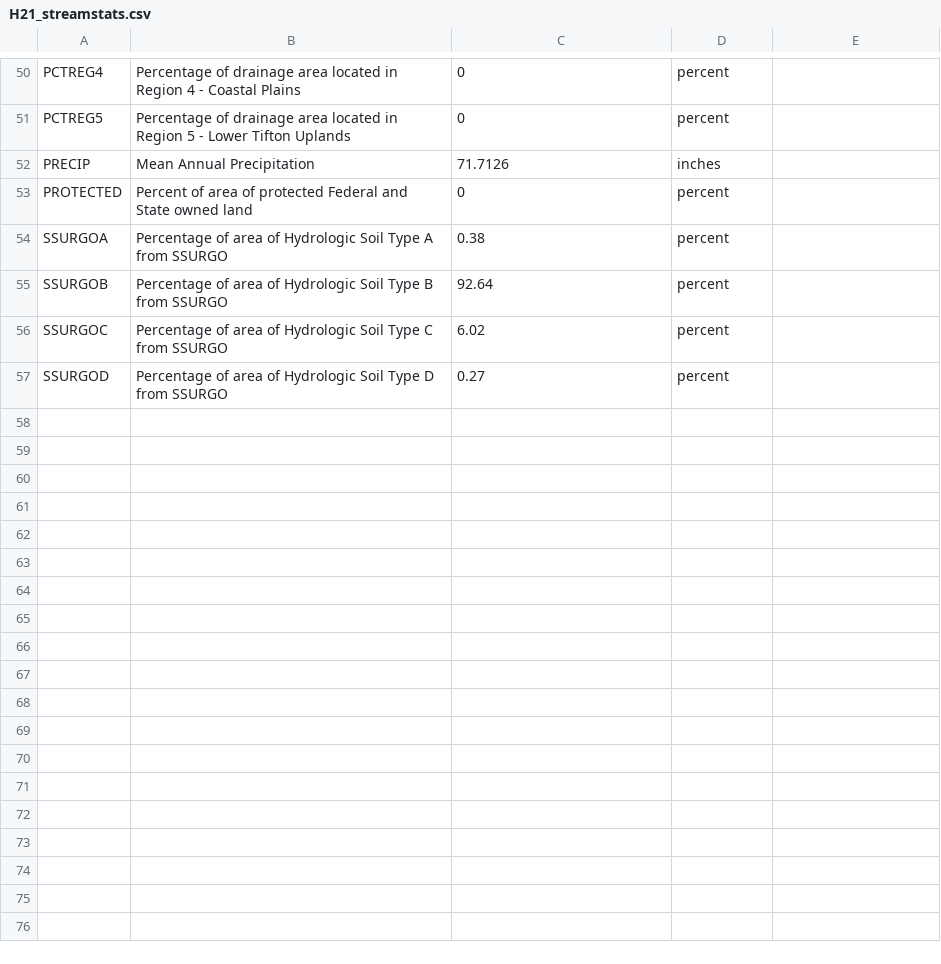
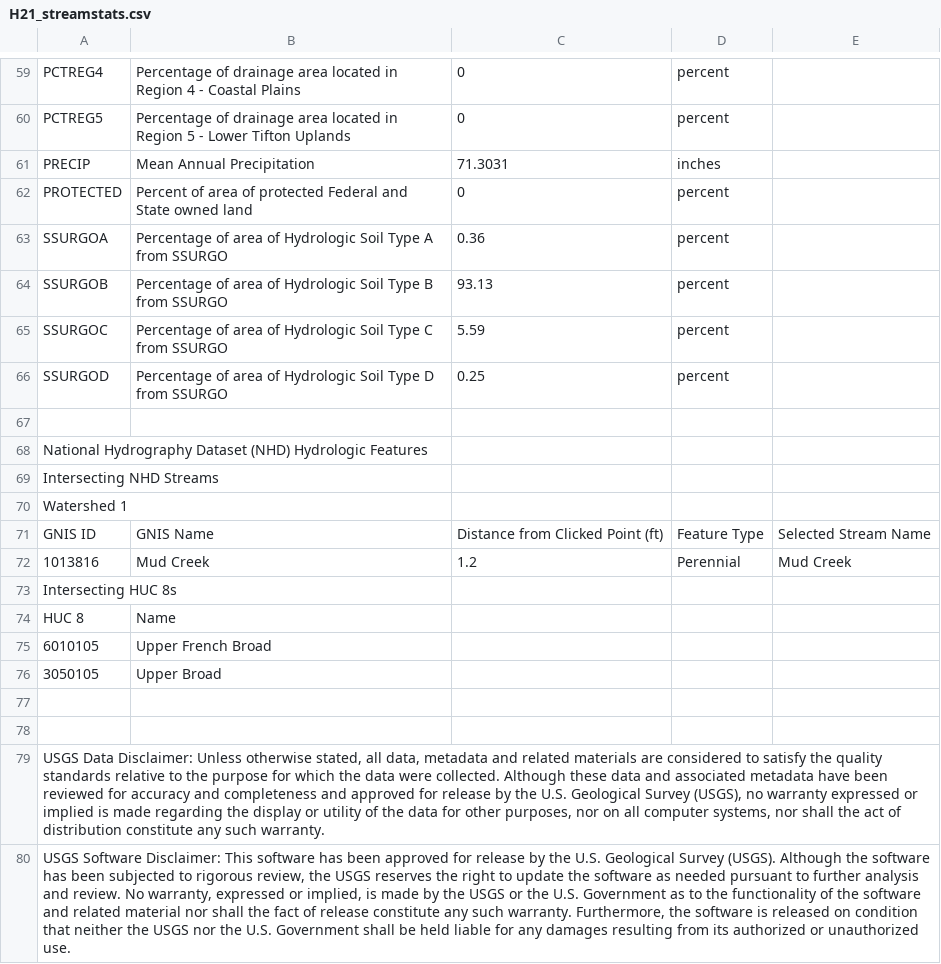
Before and after one commit to matthewberens/eqi-workflow, a CSV file: data/streamstats/H21_streamstats.csv, drawn as a sheet; only a part is shown, gaps mark what is left out; addresses are those after the commit; the diff covers the shown part only; the diff names each change by its address in the sheet, - before the commit and + after, or states it on an @@ line.

```diff
--- a/data/streamstats/H21_streamstats.csv
+++ b/data/streamstats/H21_streamstats.csv
-C61: 71.7126
+C61: 71.3031
-C63: 0.38
+C63: 0.36
-C64: 92.64
+C64: 93.13
-C65: 6.02
+C65: 5.59
-C66: 0.27
+C66: 0.25
+row 67: (empty)
+row 68: National Hydrography Dataset (NHD) Hydrologic Features
+row 69: Intersecting NHD Streams
+row 70: Watershed 1
+row 71: GNIS ID | GNIS Name | Distance from Clicked Point (ft) | Feature Type | Selected Stream Name
+row 72: 1013816 | Mud Creek | 1.2 | Perennial | Mud Creek
+row 73: Intersecting HUC 8s
+row 74: HUC 8 | Name
+row 75: 6010105 | Upper French Broad
+row 76: 3050105 | Upper Broad
+row 77: (empty)
+row 78: (empty)
+row 79: USGS Data Disclaimer: Unless otherwise stated, all data, metadata and related materials are considered to satisfy the quality standards relative to the purpose for which the data were collected. Although these data and associated metadata have been reviewed for accuracy and completeness and approved for release by the U.S. Geological Survey (USGS), no warranty expressed or implied is made regarding the display or utility of the data for other purposes, nor on all computer systems, nor shall the act of distribution constitute any such warranty.
+row 80: USGS Software Disclaimer: This software has been approved for release by the U.S. Geological Survey (USGS). Although the software has been subjected to rigorous review, the USGS reserves the right to update the software as needed pursuant to further analysis and review. No warranty, expressed or implied, is made by the USGS or the U.S. Government as to the functionality of the software and related material nor shall the fact of release constitute any such warranty. Furthermore, the software is released on condition that neither the USGS nor the U.S. Government shall be held liable for any damages resulting from its authorized or unauthorized use.
```
Also changed, not shown: 20 added rows, 2 removed rows and 35 edited cells elsewhere in this file, data/streamstats/H18_streamstats.csv, data/streamstats/H3_streamstats.csv, 8 other files.
